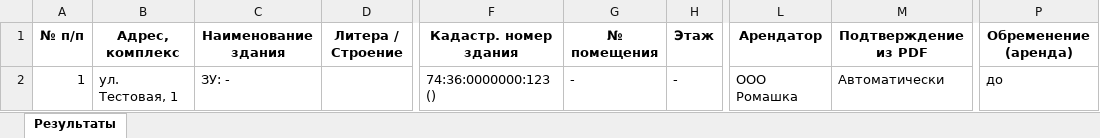
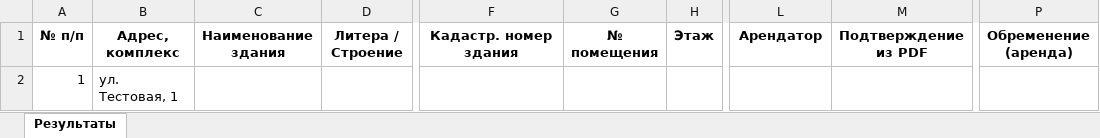
Before and after one commit to sadmoodd/WebPDFParser, an Excel workbook: data/output/table_writer_test.xlsx, sheet Результаты, drawn as a sheet; only a part is shown, gaps mark what is left out; values as stored, in another font and other column widths than the file's, no borders; the diff names each change by its address in the sheet, - before the commit and + after, or states it on an @@ line.

```diff
--- a/data/output/table_writer_test.xlsx (sheet Результаты)
+++ b/data/output/table_writer_test.xlsx (sheet Результаты)
-C2 (Наименование здания): ЗУ: -
+C2 (Наименование здания): (empty)
-F2 (Кадастр. номер здания): 74:36:0000000:123 ()
+F2 (Кадастр. номер здания): (empty)
-G2 (№ помещения): -
+G2 (№ помещения): (empty)
-H2 (Этаж): -
+H2 (Этаж): (empty)
-L2 (Арендатор): ООО Ромашка
+L2 (Арендатор): (empty)
-M2 (Подтверждение из PDF): Автоматически
+M2 (Подтверждение из PDF): (empty)
-P2 (Обременение (аренда)): до
+P2 (Обременение (аренда)): (empty)
```
Also changed, not shown: 5 other files.
